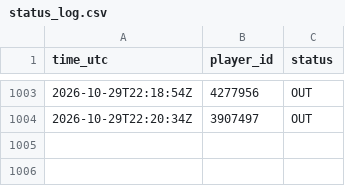
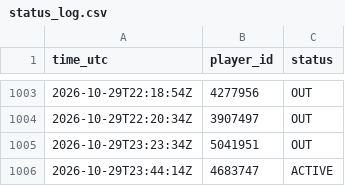
Before and after one commit to thewhitelisted/cg-engine, a CSV file: data/status_log.csv, drawn as a sheet; only a part is shown, gaps mark what is left out; the diff names each change by its address in the sheet, - before the commit and + after, or states it on an @@ line.

```diff
--- a/data/status_log.csv
+++ b/data/status_log.csv
+row 1005: 2026-10-29T23:23:34Z | 5041951 | OUT
+row 1006: 2026-10-29T23:44:14Z | 4683747 | ACTIVE
```
Also changed, not shown: data/return_log.csv.
